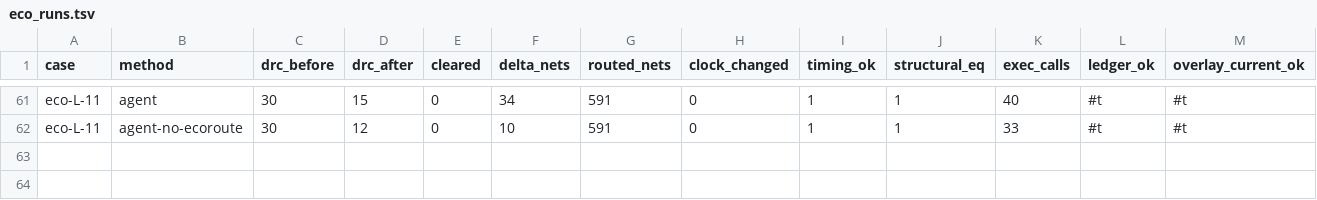
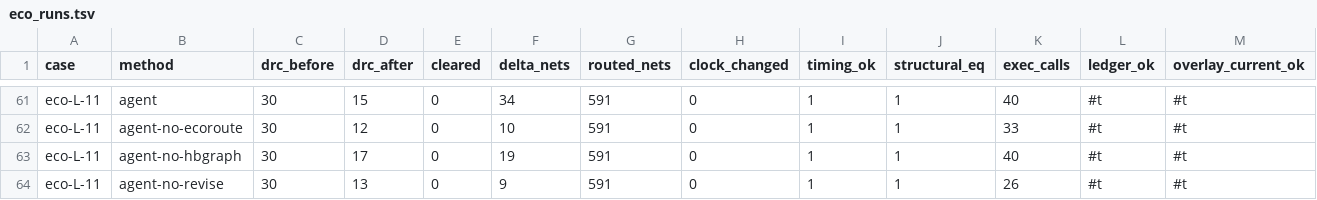
Before and after one commit to cybrid-systems/aura-eda-agents, a TSV file: results/eco_runs.tsv, drawn as a sheet; only a part is shown, gaps mark what is left out.

```diff
--- a/results/eco_runs.tsv
+++ b/results/eco_runs.tsv
@@ -62 +62,3 @@ eco-L-11	agent	30	15	0	34	591	0	1	1	40	#t	#t
 eco-L-11	agent-no-ecoroute	30	12	0	10	591	0	1	1	33	#t	#t
+eco-L-11	agent-no-hbgraph	30	17	0	19	591	0	1	1	40	#t	#t
+eco-L-11	agent-no-revise	30	13	0	9	591	0	1	1	26	#t	#t
```
Also changed, not shown: 7 other files.
